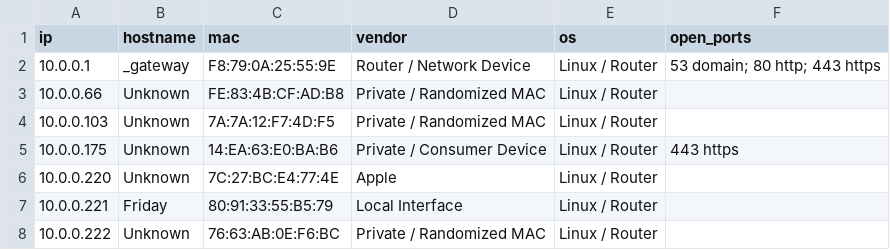
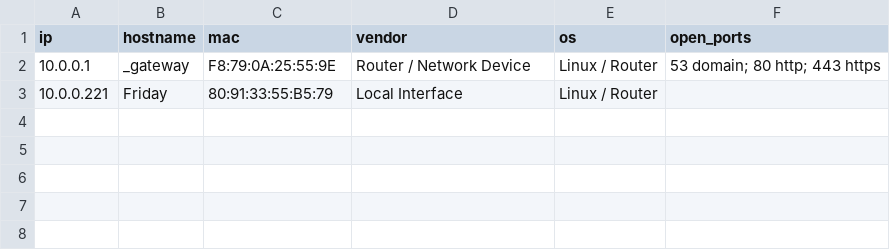
Before and after one commit to profjlr-spec/network-port-assistant, a CSV file: scan_results.csv, drawn as a sheet.

```diff
--- a/scan_results.csv
+++ b/scan_results.csv
@@ -2,7 +2,2 @@ ip,hostname,mac,vendor,os,open_ports
 10.0.0.1,_gateway,F8:79:0A:25:55:9E,Router / Network Device,Linux / Router,53 domain; 80 http; 443 https
-10.0.0.66,Unknown,FE:83:4B:CF:AD:B8,Private / Randomized MAC,Linux / Router,
-10.0.0.103,Unknown,7A:7A:12:F7:4D:F5,Private / Randomized MAC,Linux / Router,
-10.0.0.175,Unknown,14:EA:63:E0:BA:B6,Private / Consumer Device,Linux / Router,443 https
-10.0.0.220,Unknown,7C:27:BC:E4:77:4E,Apple,Linux / Router,
 10.0.0.221,Friday,80:91:33:55:B5:79,Local Interface,Linux / Router,
-10.0.0.222,Unknown,76:63:AB:0E:F6:BC,Private / Randomized MAC,Linux / Router,
```
Also changed, not shown: 1 other file.
